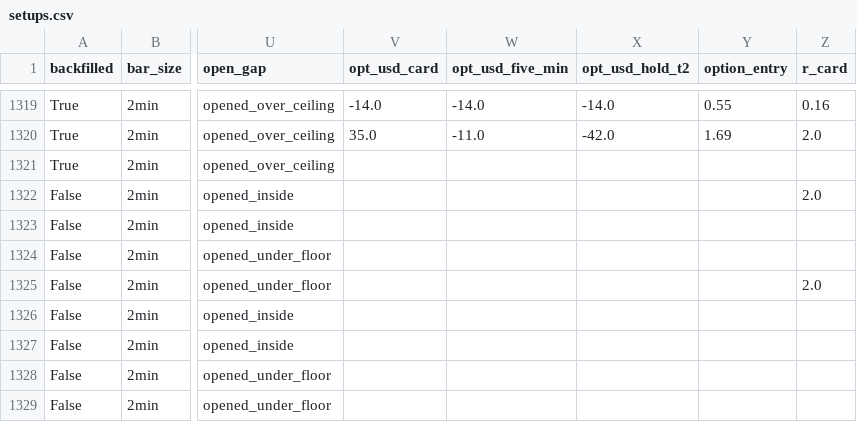
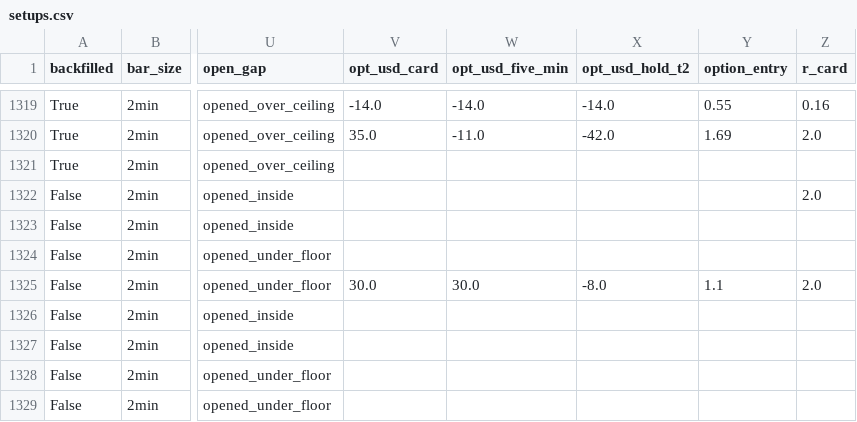
Before and after one commit to Algorythmos-AI/focus-card-ledger, a CSV file: data/setups.csv, drawn as a sheet; only a part is shown, gaps mark what is left out; the diff names each change by its address in the sheet, - before the commit and + after, or states it on an @@ line.

Commit message:
options 2026-10-29

```diff
--- a/data/setups.csv
+++ b/data/setups.csv
-V1325 (opt_usd_card): (empty)
+V1325 (opt_usd_card): 30.0
-W1325 (opt_usd_five_min): (empty)
+W1325 (opt_usd_five_min): 30.0
-X1325 (opt_usd_hold_t2): (empty)
+X1325 (opt_usd_hold_t2): -8.0
-Y1325 (option_entry): (empty)
+Y1325 (option_entry): 1.1
```
Also changed, not shown: 9 other files.
